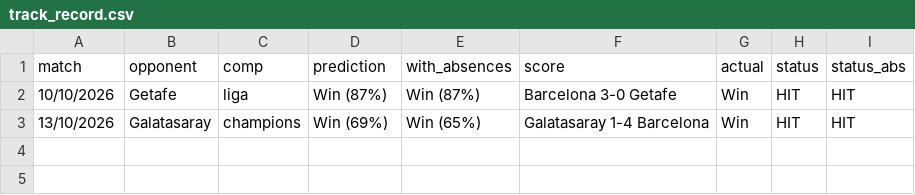
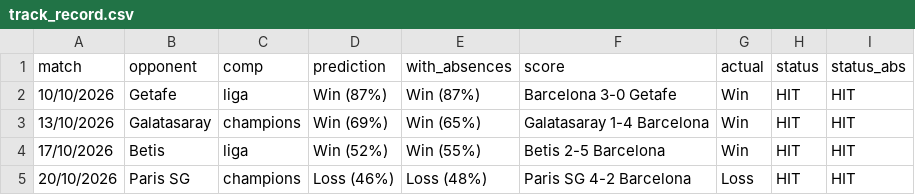
Before and after one commit to DanielBarranco-Phy/fcb_predictions, a CSV file: track_record.csv, drawn as a sheet; the diff names each change by its address in the sheet, - before the commit and + after, or states it on an @@ line.

```diff
--- a/track_record.csv
+++ b/track_record.csv
+row 4: 17/10/2026 | Betis | liga | Win (52%) | Win (55%) | Betis 2-5 Barcelona | Win | HIT | HIT
+row 5: 20/10/2026 | Paris SG | champions | Loss (46%) | Loss (48%) | Paris SG 4-2 Barcelona | Loss | HIT | HIT
```
Also changed, not shown: manual_results.csv, predictions.csv, 1 other file.
